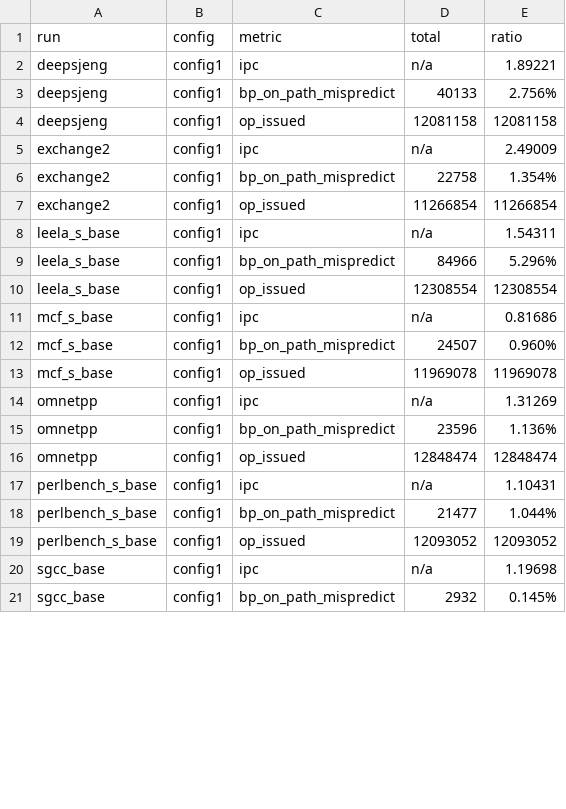
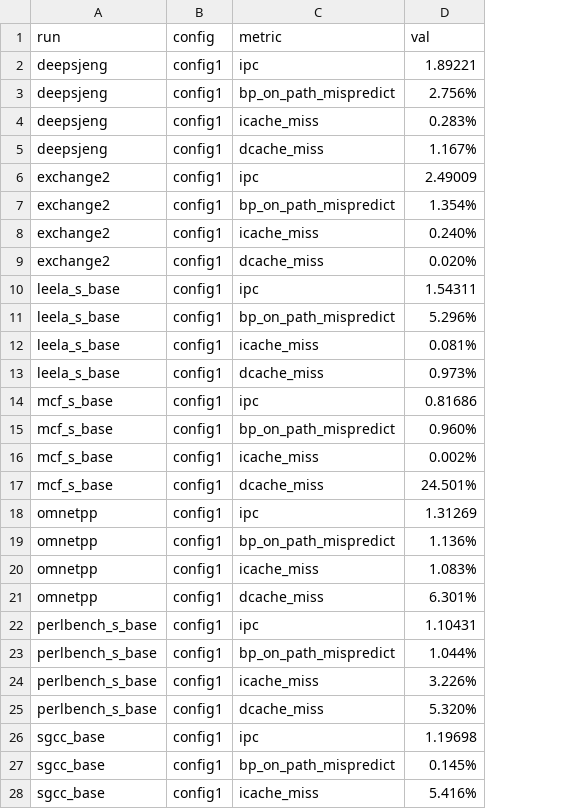
Before and after one commit to AKarbas/ucsc-s23-cse220, a CSV file: labs/LAB2/aggregate.csv, drawn as a sheet; only a part is shown; removed rows and columns are numbered as before the commit, all else as after; the diff covers the shown part only; the diff names each change by its address in the sheet, - before the commit and + after, or states it on an @@ line.

Commit message:
Fix list of metrics

```diff
--- a/labs/LAB2/aggregate.csv
+++ b/labs/LAB2/aggregate.csv
-column D (total), rows 2-21: n/a | 40133 | 12081158 | n/a | 22758 | 11266854 | n/a | 84966 | 12308554 | n/a | 24507 | 11969078 | n/a | 23596 | 12848474 | n/a | 21477 | 12093052 | n/a | 2932
-D1: ratio
+D1: val
+row 4: deepsjeng | config1 | icache_miss | 0.283%
-C5 (metric): op_issued
+C5 (metric): dcache_miss
-D5 (val): 12081158
+D5 (val): 1.167%
+row 8: exchange2 | config1 | icache_miss | 0.240%
-C9 (metric): op_issued
+C9 (metric): dcache_miss
-D9 (val): 11266854
+D9 (val): 0.020%
+row 12: leela_s_base | config1 | icache_miss | 0.081%
-C13 (metric): op_issued
+C13 (metric): dcache_miss
-D13 (val): 12308554
+D13 (val): 0.973%
+row 16: mcf_s_base | config1 | icache_miss | 0.002%
-C17 (metric): op_issued
+C17 (metric): dcache_miss
-D17 (val): 11969078
+D17 (val): 24.501%
+row 20: omnetpp | config1 | icache_miss | 1.083%
-C21 (metric): op_issued
+C21 (metric): dcache_miss
-D21 (val): 12848474
+D21 (val): 6.301%
+row 24: perlbench_s_base | config1 | icache_miss | 3.226%
-C25 (metric): op_issued
+C25 (metric): dcache_miss
-D25 (val): 12093052
+D25 (val): 5.320%
+row 28: sgcc_base | config1 | icache_miss | 5.416%
```
Also changed, not shown: 13 added rows and 28 edited cells elsewhere in this file, 22 other files.
